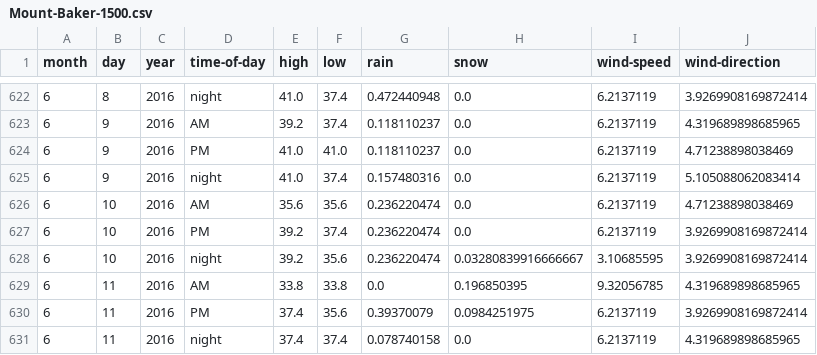
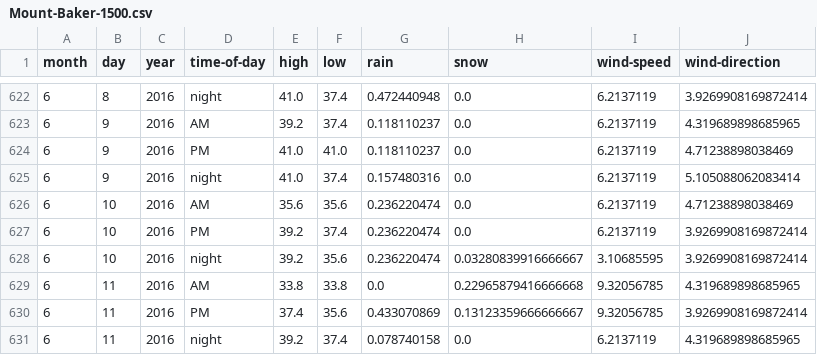
Before and after one commit to psathyrella/weatherhistory, a CSV file: mtwx/Mount-Baker-1500.csv, drawn as a sheet; only a part is shown, gaps mark what is left out.

```diff
--- a/mtwx/Mount-Baker-1500.csv
+++ b/mtwx/Mount-Baker-1500.csv
@@ -628,4 +628,4 @@ month,day,year,time-of-day,high,low,rain,snow,wind-speed,wind-direction
 6,10,2016,night,39.2,35.6,0.236220474,0.03280839916666667,3.10685595,3.9269908169872414
-6,11,2016,AM,33.8,33.8,0.0,0.196850395,9.32056785,4.319689898685965
-6,11,2016,PM,37.4,35.6,0.39370079,0.0984251975,6.2137119,3.9269908169872414
-6,11,2016,night,37.4,37.4,0.078740158,0.0,6.2137119,4.319689898685965
+6,11,2016,AM,33.8,33.8,0.0,0.22965879416666668,9.32056785,4.319689898685965
+6,11,2016,PM,37.4,35.6,0.433070869,0.13123359666666667,9.32056785,3.9269908169872414
+6,11,2016,night,39.2,37.4,0.078740158,0.0,6.2137119,4.319689898685965
```
Also changed, not shown: mtwx/Dragontail-Peak-2694.csv, mtwx/Mount-Index-1832.csv, 23 other files.
